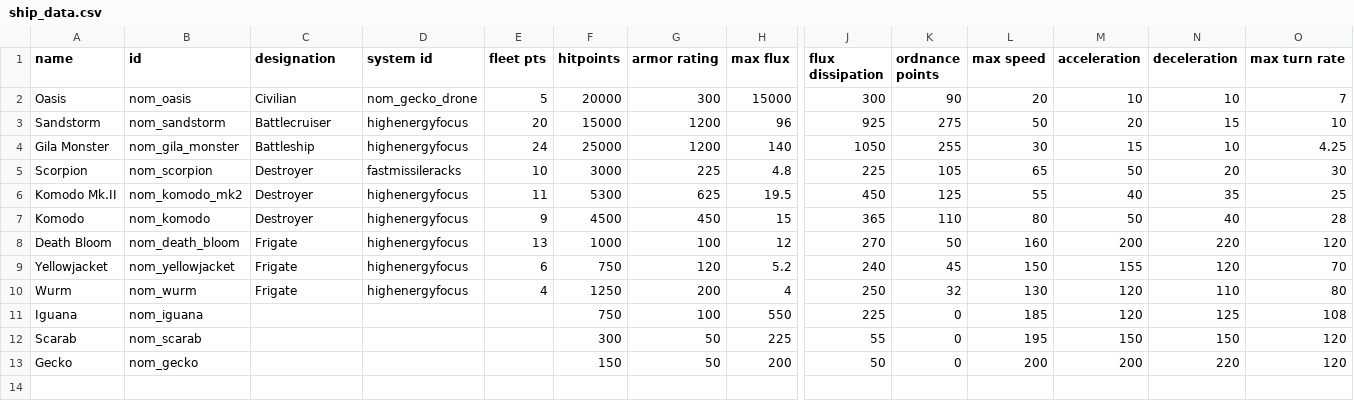
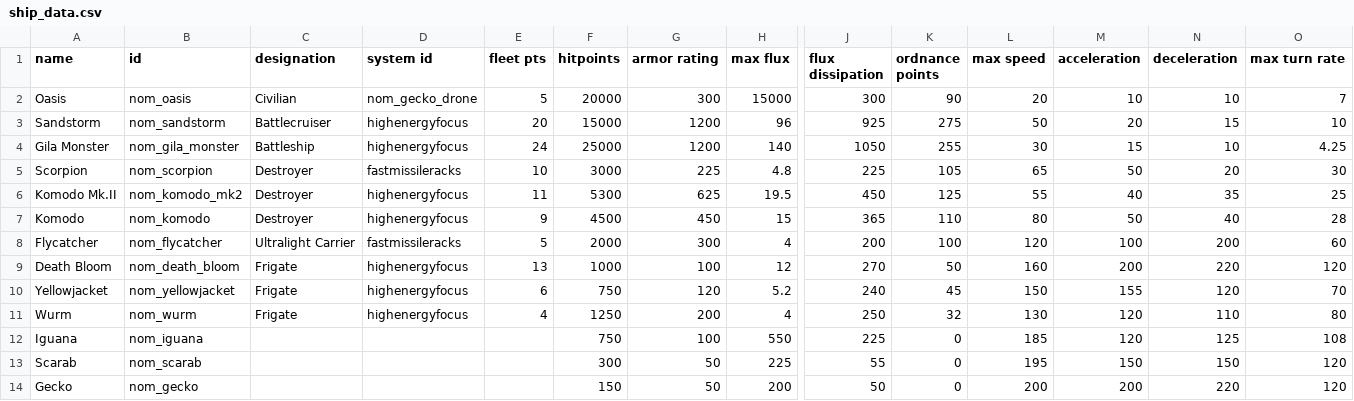
Before and after one commit to Trylobot/ss-nom, a CSV file: data/hulls/ship_data.csv, drawn as a sheet; only a part is shown, gaps mark what is left out; rows hold the shown columns only; the diff names each change by its address in the sheet, - before the commit and + after, or states it on an @@ line.

Commit message:
flycatcher added; gila monster tweaks; doom cannon script;

```diff
--- a/data/hulls/ship_data.csv
+++ b/data/hulls/ship_data.csv
+row 8: Flycatcher | nom_flycatcher | Ultralight Carrier | fastmissileracks | 5 | 2000 | 300 | 4 | 200 | 100 | 120 | 100 | 200 | 60
```
Also changed, not shown: 11 other files.
